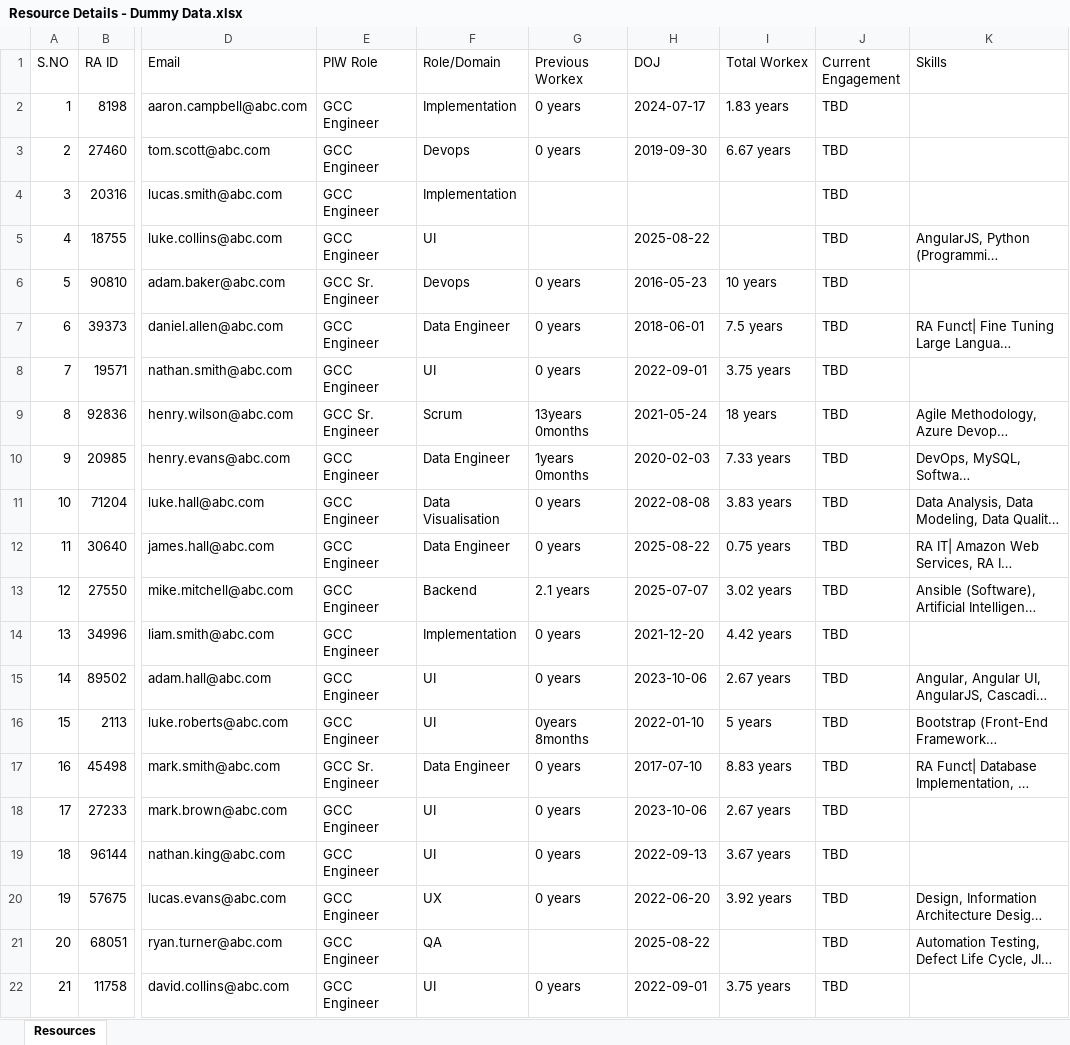
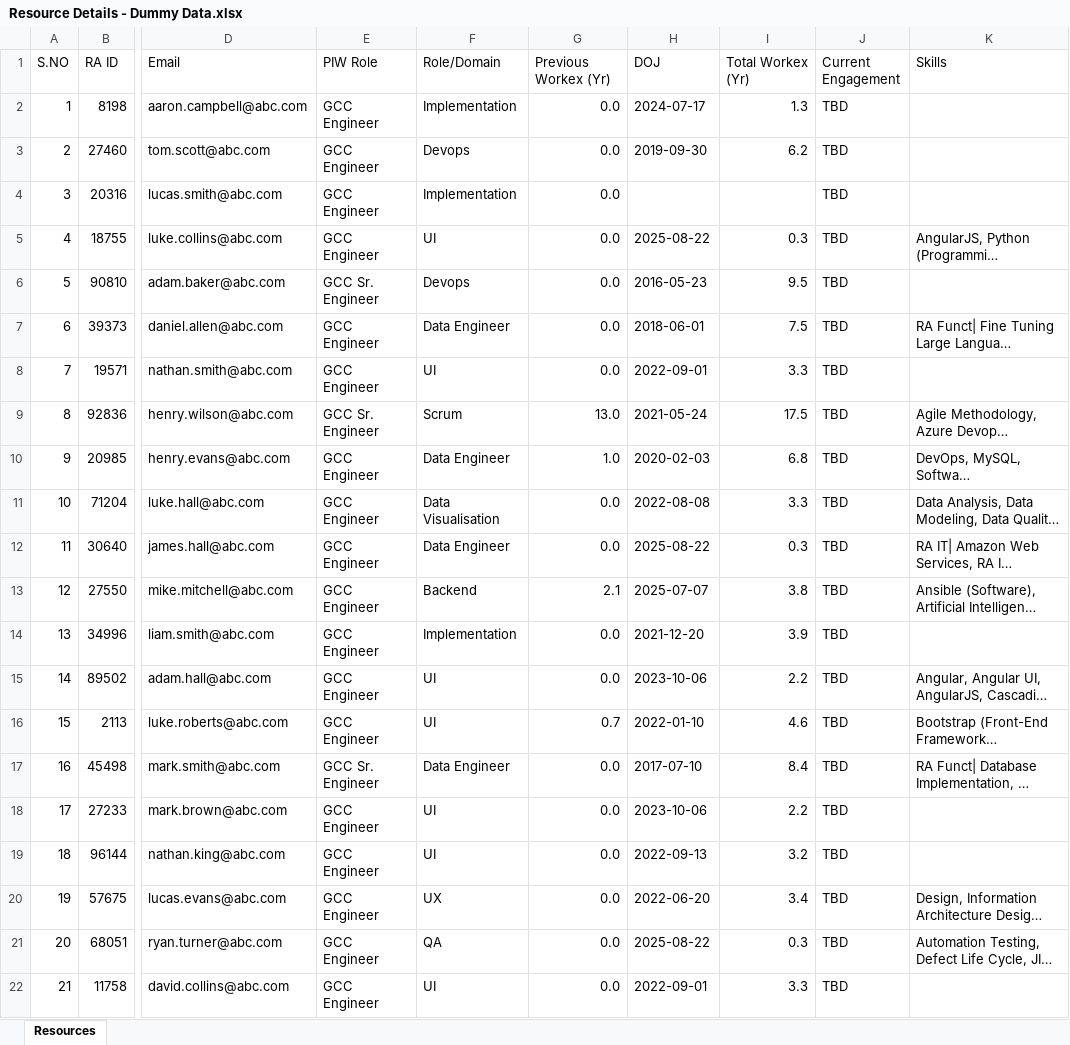
Before and after one commit to Anjana2104/AM-APP, an Excel workbook: Ref docs/Resource/Add Details/Resource Details - Dummy Data.xlsx, sheet Resources, drawn as a sheet; only a part is shown, gaps mark what is left out; long unchanged cells end in …; values as stored, in another font and other column widths than the file's, no cell formats; the diff covers the shown part only; the diff names each change by its address in the sheet, - before the commit and + after, or states it on an @@ line.

Commit message:
7 july
All working code - with dummy data

```diff
--- a/Ref docs/Resource/Add Details/Resource Details - Dummy Data.xlsx (sheet Resources)
+++ b/Ref docs/Resource/Add Details/Resource Details - Dummy Data.xlsx (sheet Resources)
-G1: Previous Workex
+G1: Previous Workex (Yr)
-I1: Total Workex
+I1: Total Workex (Yr)
-G2:G3 (Previous Workex (Yr)): 0 years
+G2:G3 (Previous Workex (Yr)): 0.0
-I2 (Total Workex (Yr)): 1.83 years
+I2 (Total Workex (Yr)): 1.3
-I3 (Total Workex (Yr)): 6.67 years
+I3 (Total Workex (Yr)): 6.2
-G4:G5 (Previous Workex (Yr)): (empty)
+G4:G5 (Previous Workex (Yr)): 0.0
-I5 (Total Workex (Yr)): (empty)
+I5 (Total Workex (Yr)): 0.3
-G6:G8 (Previous Workex (Yr)): 0 years
+G6:G8 (Previous Workex (Yr)): 0.0
-I6 (Total Workex (Yr)): 10 years
+I6 (Total Workex (Yr)): 9.5
-I7 (Total Workex (Yr)): 7.5 years
+I7 (Total Workex (Yr)): 7.5
-I8 (Total Workex (Yr)): 3.75 years
+I8 (Total Workex (Yr)): 3.3
-G9 (Previous Workex (Yr)): 13years 0months
+G9 (Previous Workex (Yr)): 13.0
-I9 (Total Workex (Yr)): 18 years
+I9 (Total Workex (Yr)): 17.5
-G10 (Previous Workex (Yr)): 1years 0months
+G10 (Previous Workex (Yr)): 1.0
-I10 (Total Workex (Yr)): 7.33 years
+I10 (Total Workex (Yr)): 6.8
-G11:G12 (Previous Workex (Yr)): 0 years
+G11:G12 (Previous Workex (Yr)): 0.0
-I11 (Total Workex (Yr)): 3.83 years
+I11 (Total Workex (Yr)): 3.3
-I12 (Total Workex (Yr)): 0.75 years
+I12 (Total Workex (Yr)): 0.3
-G13 (Previous Workex (Yr)): 2.1 years
+G13 (Previous Workex (Yr)): 2.1
-I13 (Total Workex (Yr)): 3.02 years
+I13 (Total Workex (Yr)): 3.8
-G14:G15 (Previous Workex (Yr)): 0 years
+G14:G15 (Previous Workex (Yr)): 0.0
-I14 (Total Workex (Yr)): 4.42 years
+I14 (Total Workex (Yr)): 3.9
-I15 (Total Workex (Yr)): 2.67 years
+I15 (Total Workex (Yr)): 2.2
-G16 (Previous Workex (Yr)): 0years 8months
+G16 (Previous Workex (Yr)): 0.7
-I16 (Total Workex (Yr)): 5 years
+I16 (Total Workex (Yr)): 4.6
-G17:G20 (Previous Workex (Yr)): 0 years
+G17:G20 (Previous Workex (Yr)): 0.0
-I17 (Total Workex (Yr)): 8.83 years
+I17 (Total Workex (Yr)): 8.4
-I18 (Total Workex (Yr)): 2.67 years
+I18 (Total Workex (Yr)): 2.2
-I19 (Total Workex (Yr)): 3.67 years
+I19 (Total Workex (Yr)): 3.2
-I20 (Total Workex (Yr)): 3.92 years
+I20 (Total Workex (Yr)): 3.4
-G21 (Previous Workex (Yr)): (empty)
+G21 (Previous Workex (Yr)): 0.0
-I21 (Total Workex (Yr)): (empty)
+I21 (Total Workex (Yr)): 0.3
-G22 (Previous Workex (Yr)): 0 years
+G22 (Previous Workex (Yr)): 0.0
-I22 (Total Workex (Yr)): 3.75 years
+I22 (Total Workex (Yr)): 3.3
```
Also changed, not shown: 295 edited cells elsewhere in this sheet, cell formats, Ref docs/Resource/Add Details/Resource Details - Real Data.xlsx, 16 other files.
